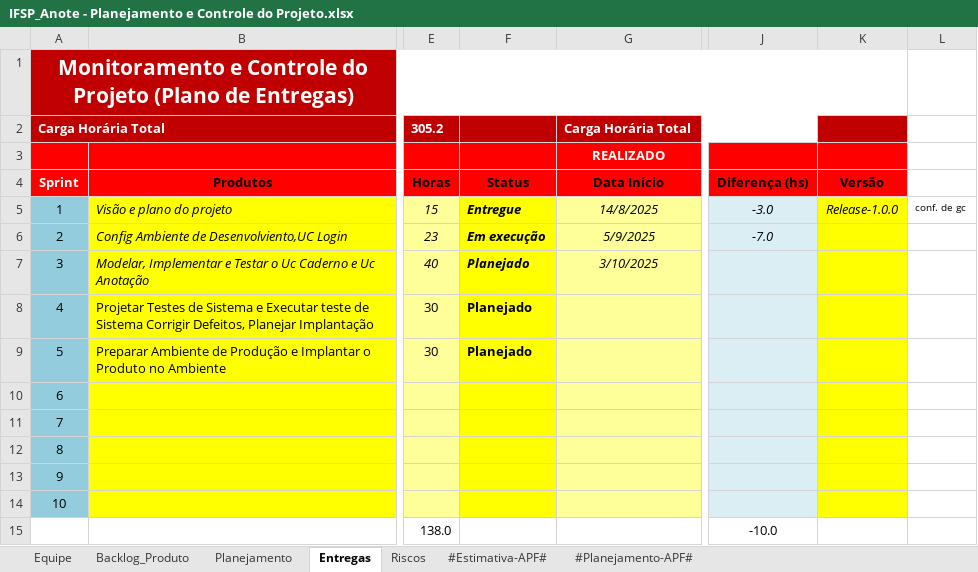
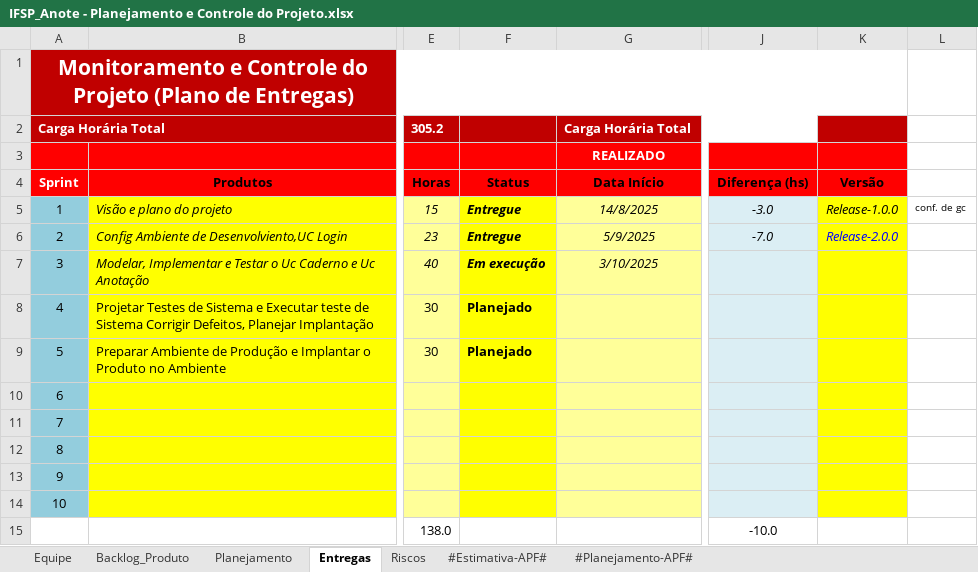
Before and after one commit to GaTimpone/IFSP_Anote, an Excel workbook: 6.Gerenciamento de Projeto/IFSP_Anote - Planejamento e Controle do Projeto.xlsx, sheet Entregas, drawn as a sheet; only a part is shown, gaps mark what is left out; values as stored, in another font and other column widths than the file's, no borders; conditional formats not drawn; the diff names each change by its address in the sheet, - before the commit and + after, or states it on an @@ line.

Commit message:
Atualização da planilha de Planejamento e Controle

```diff
--- a/6.Gerenciamento de Projeto/IFSP_Anote - Planejamento e Controle do Projeto.xlsx (sheet Entregas)
+++ b/6.Gerenciamento de Projeto/IFSP_Anote - Planejamento e Controle do Projeto.xlsx (sheet Entregas)
-F6: Em execução
+F6: Entregue
-K6: (empty)
+K6: Release-2.0.0
-F7: Planejado
+F7: Em execução
```
Also changed, not shown: charts or pictures.
